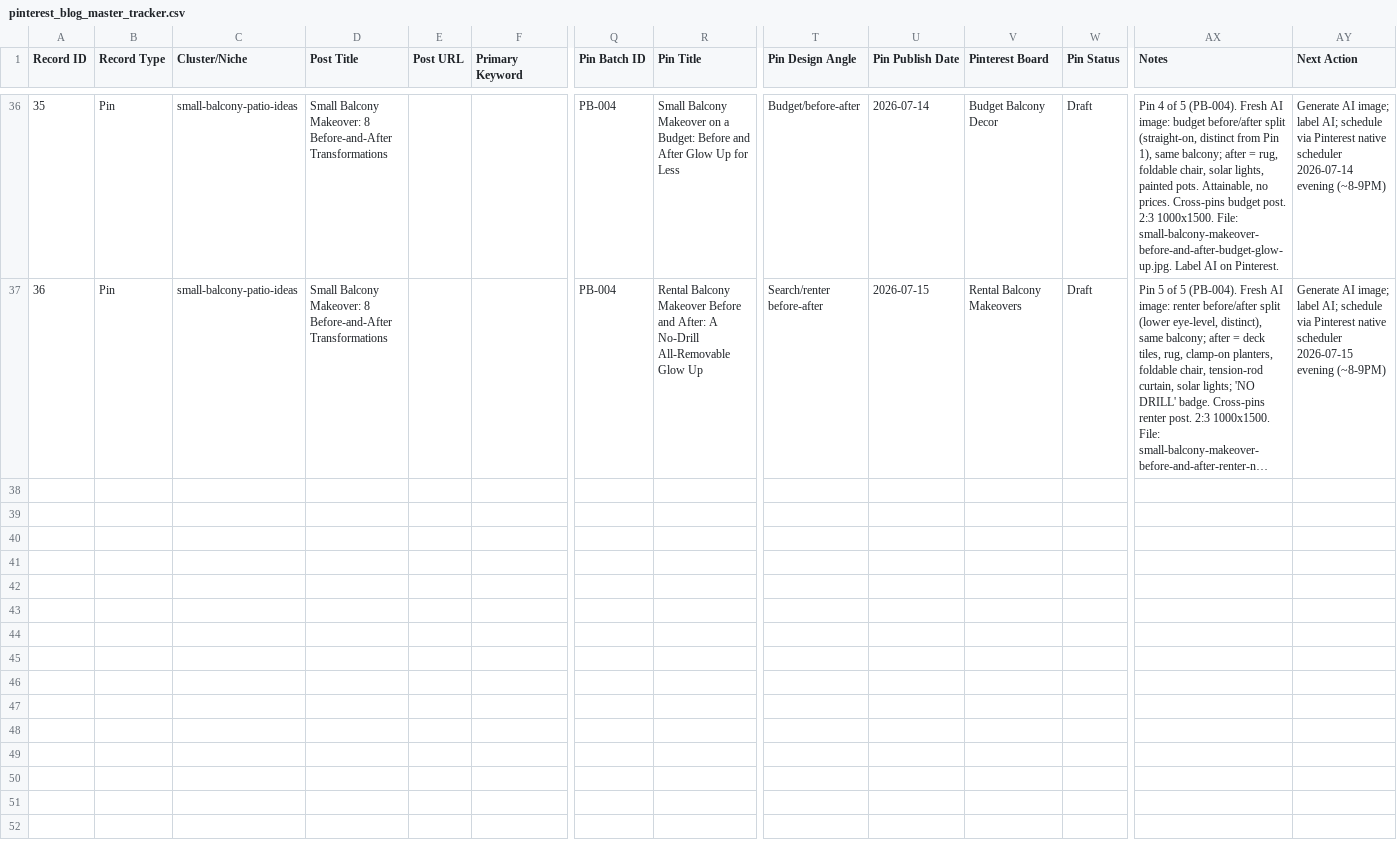
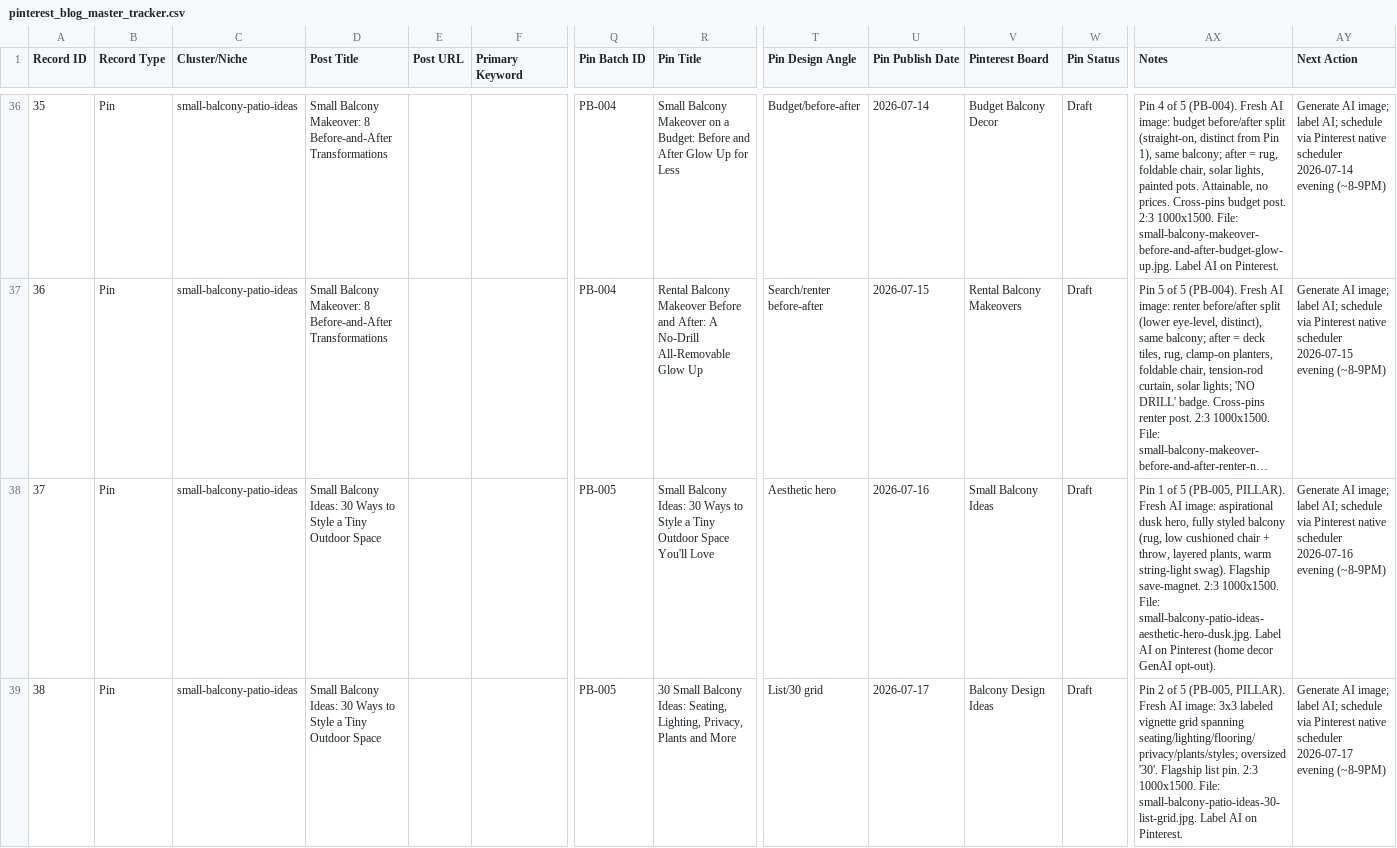
Before and after one commit to imtiazNDMA/pinterest-blogging, a CSV file: pinterest_blog_master_tracker.csv, drawn as a sheet; only a part is shown, gaps mark what is left out; long unchanged cells end in …; rows hold the shown columns only; the diff covers the shown part only; the diff names each change by its address in the sheet, - before the commit and + after, or states it on an @@ line.

```diff
--- a/pinterest_blog_master_tracker.csv
+++ b/pinterest_blog_master_tracker.csv
+row 38: 37 | Pin | small-balcony-patio-ideas | Small Balcony Ideas: 30 Ways to Style a Tiny Outdoor Space |  |  | PB-005 | Small Balcony Ideas: 30 Ways to Style a Tiny Outdoor Space You'll Love | Aesthetic hero | 2026-07-16 | Small Balcony Ideas | Draft | Pin 1 of 5 (PB-005, PILLAR). Fresh AI image: aspirational dusk hero, fully styled balcony (rug, low cushioned chair + throw, layered plants, warm string-light swag). Flagship save-magnet. 2:3 1000x1500. File: small-balcony-patio-ideas-aesthetic-hero-dusk.jpg. Label AI on Pinterest (home decor GenAI opt-out). | Generate AI image; label AI; schedule via Pinterest native scheduler 2026-07-16 evening (~8-9PM)
+row 39: 38 | Pin | small-balcony-patio-ideas | Small Balcony Ideas: 30 Ways to Style a Tiny Outdoor Space |  |  | PB-005 | 30 Small Balcony Ideas: Seating, Lighting, Privacy, Plants and More | List/30 grid | 2026-07-17 | Balcony Design Ideas | Draft | Pin 2 of 5 (PB-005, PILLAR). Fresh AI image: 3x3 labeled vignette grid spanning seating/lighting/flooring/privacy/plants/styles; oversized '30'. Flagship list pin. 2:3 1000x1500. File: small-balcony-patio-ideas-30-list-grid.jpg. Label AI on Pinterest. | Generate AI image; label AI; schedule via Pinterest native scheduler 2026-07-17 evening (~8-9PM)
```
Also changed, not shown: 3 added rows elsewhere in this file, 2 other files.
